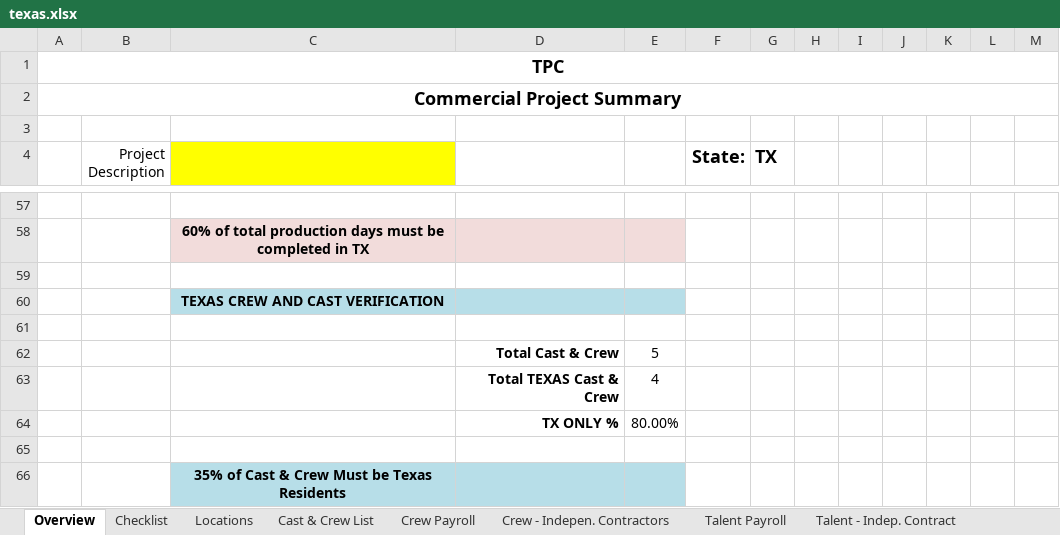
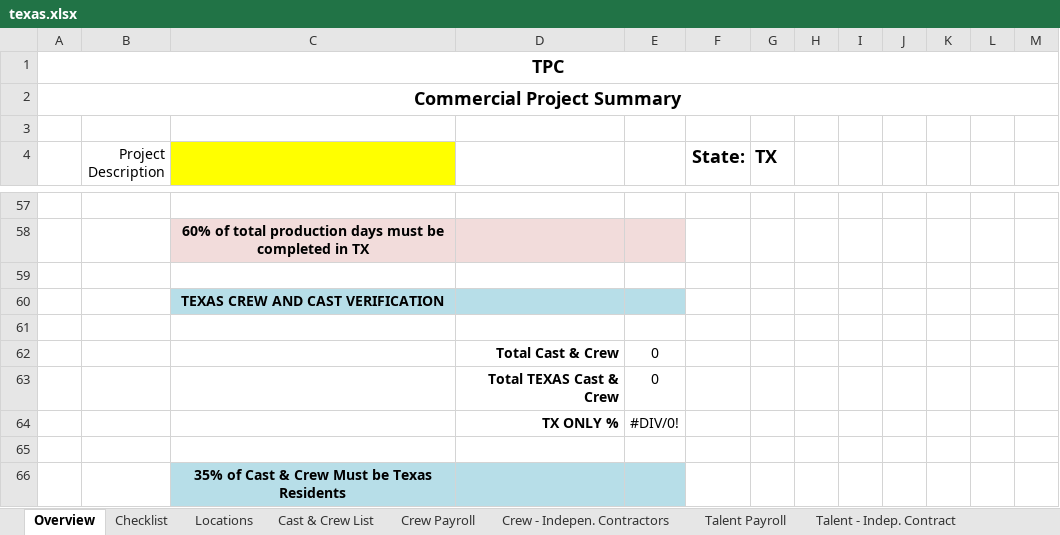
Before and after one commit to HeelHowardHeel123/SSW_Wizard, an Excel workbook: source/assets/workbooks/texas.xlsx, sheet Overview, drawn as a sheet; only a part is shown, gaps mark what is left out; values as stored, in another font and other column widths than the file's, no borders; the diff names each change by its address in the sheet, - before the commit and + after, or states it on an @@ line.

```diff
--- a/source/assets/workbooks/texas.xlsx (sheet Overview)
+++ b/source/assets/workbooks/texas.xlsx (sheet Overview)
-E62: 5
+E62: 0
-E63: 4
+E63: 0
-E64: 80.00%
+E64: #DIV/0!
```
Also changed, not shown: sheet Cast & Crew List, formulas that keep their value, 1 other file.
